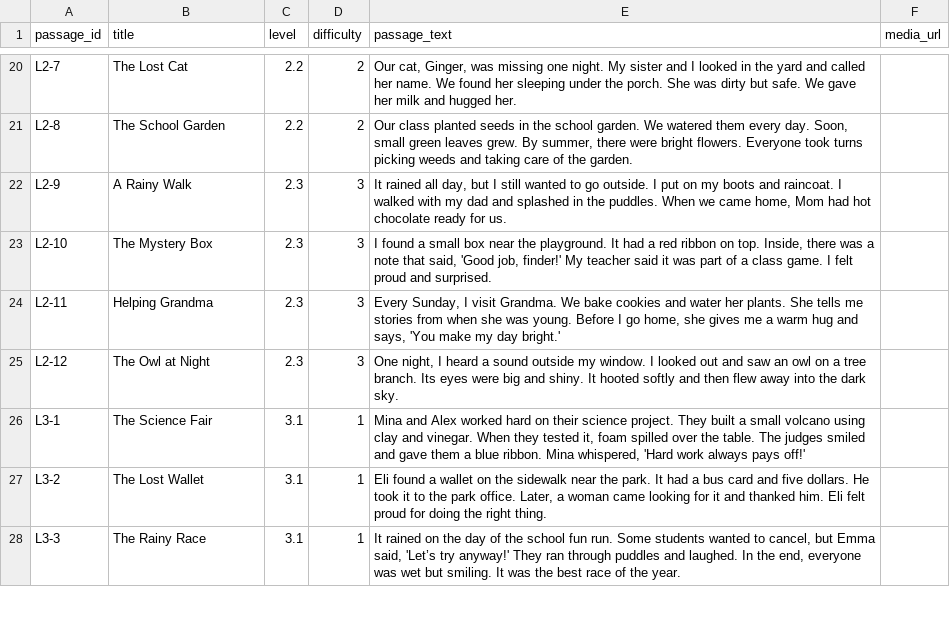
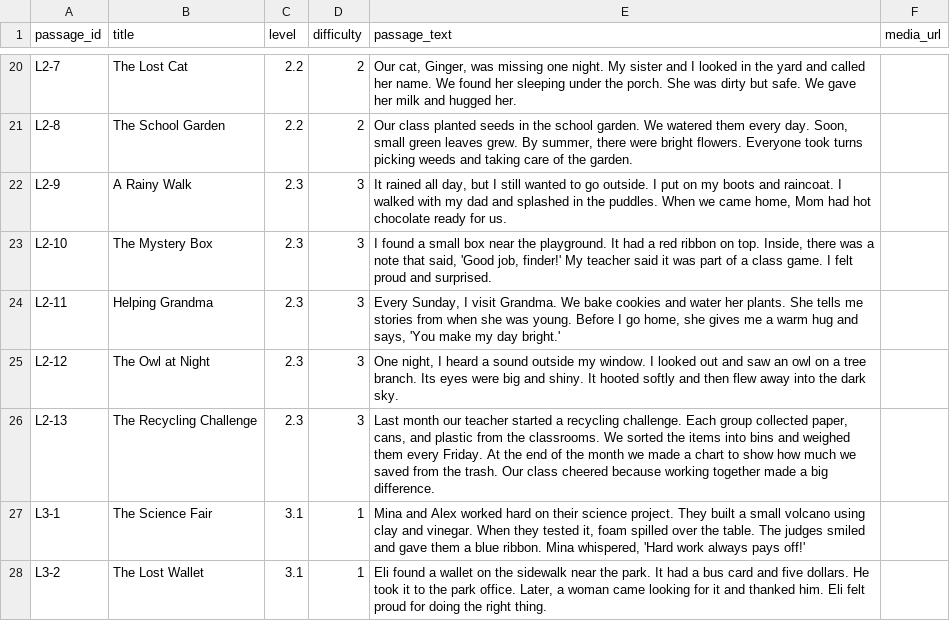
Before and after one commit to inov8tr/zeta, a CSV file: entrancetest/Reading/reading_passages_all.csv, drawn as a sheet; only a part is shown, gaps mark what is left out; the shorter side is filled out with more unchanged rows; the diff names each change by its address in the sheet, - before the commit and + after, or states it on an @@ line.

```diff
--- a/entrancetest/Reading/reading_passages_all.csv
+++ b/entrancetest/Reading/reading_passages_all.csv
+row 26: L2-13 | The Recycling Challenge | 2.3 | 3 | Last month our teacher started a recycling challenge. Each group collected paper, cans, and plastic from the classrooms. We sorted the items into bins and weighed them every Friday. At the end of the month we made a chart to show how much we saved from the trash. Our class cheered because working together made a big difference.
```
Also changed, not shown: 3 other files.
